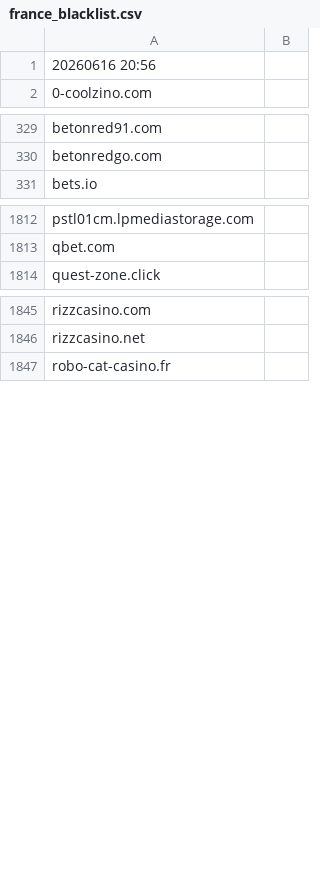
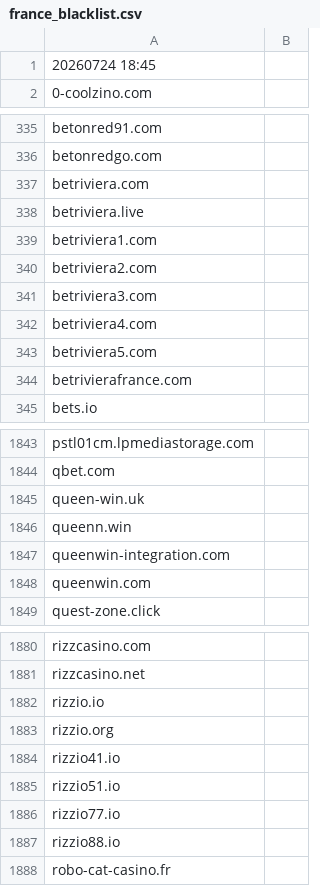
Before and after one commit to itsJustinCase/gamble-eagle, a CSV file: france_blacklist.csv, drawn as a sheet; only a part is shown, gaps mark what is left out; the diff covers the shown part only.

```diff
--- a/france_blacklist.csv
+++ b/france_blacklist.csv
@@ -1,2 +1,2 @@
-20260616 20:56
+20260724 18:45
 0-coolzino.com
@@ -330,2 +336,10 @@ betonred91.com
 betonredgo.com
+betriviera.com
+betriviera.live
+betriviera1.com
+betriviera2.com
+betriviera3.com
+betriviera4.com
+betriviera5.com
+betrivierafrance.com
 bets.io
@@ -1813,2 +1844,6 @@ pstl01cm.lpmediastorage.com
 qbet.com
+queen-win.uk
+queenn.win
+queenwin-integration.com
+queenwin.com
 quest-zone.click
@@ -1846,2 +1881,8 @@ rizzcasino.com
 rizzcasino.net
+rizzio.io
+rizzio.org
+rizzio41.io
+rizzio51.io
+rizzio77.io
+rizzio88.io
 robo-cat-casino.fr
```
Also changed, not shown: 34 added rows elsewhere in this file.
